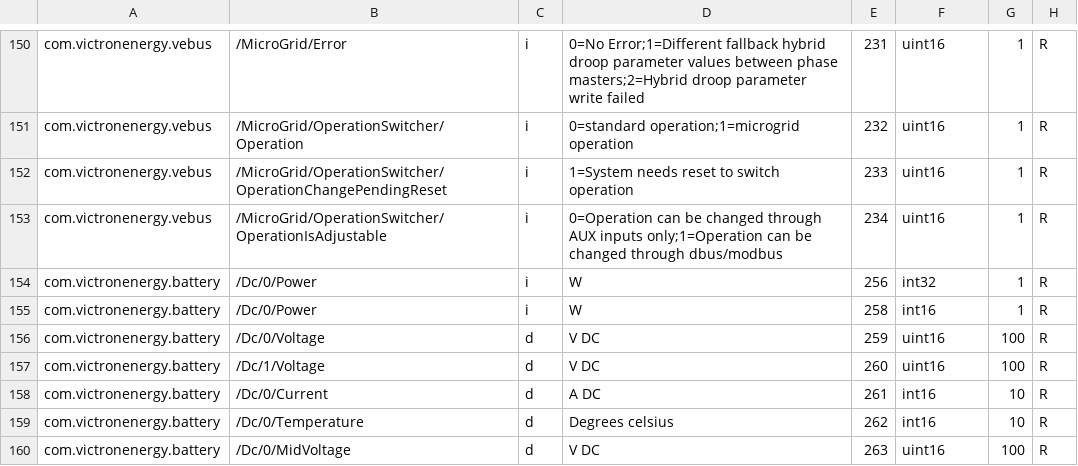
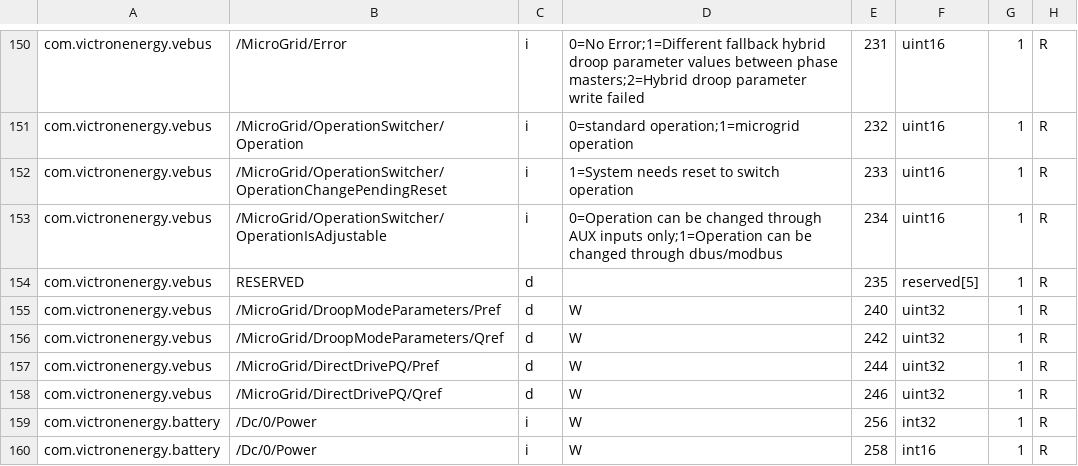
Before and after one commit to victronenergy/dbus_modbustcp, a CSV file: attributes.csv, drawn as a sheet; only a part is shown, gaps mark what is left out; the shorter side is filled out with more unchanged rows.

Commit message:
add microgrid capacity/reference registers
These values are the power values that correspond to 100%
active and/or passive power. Registers 240 to 246.

https://github.com/victronenergy/venus-private/issues/656

```diff
--- a/attributes.csv
+++ b/attributes.csv
@@ -153,2 +153,7 @@ com.victronenergy.vebus,/MicroGrid/OperationSwitcher/OperationChangePendingReset
 com.victronenergy.vebus,/MicroGrid/OperationSwitcher/OperationIsAdjustable,i,0=Operation can be changed through AUX inputs only;1=Operation can be changed through dbus/modbus,234,uint16,1,R
+com.victronenergy.vebus,RESERVED,d,,235,reserved[5],1,R
+com.victronenergy.vebus,/MicroGrid/DroopModeParameters/Pref,d,W,240,uint32,1,R
+com.victronenergy.vebus,/MicroGrid/DroopModeParameters/Qref,d,W,242,uint32,1,R
+com.victronenergy.vebus,/MicroGrid/DirectDrivePQ/Pref,d,W,244,uint32,1,R
+com.victronenergy.vebus,/MicroGrid/DirectDrivePQ/Qref,d,W,246,uint32,1,R
 com.victronenergy.battery,/Dc/0/Power,i,W,256,int32,1,R
```
